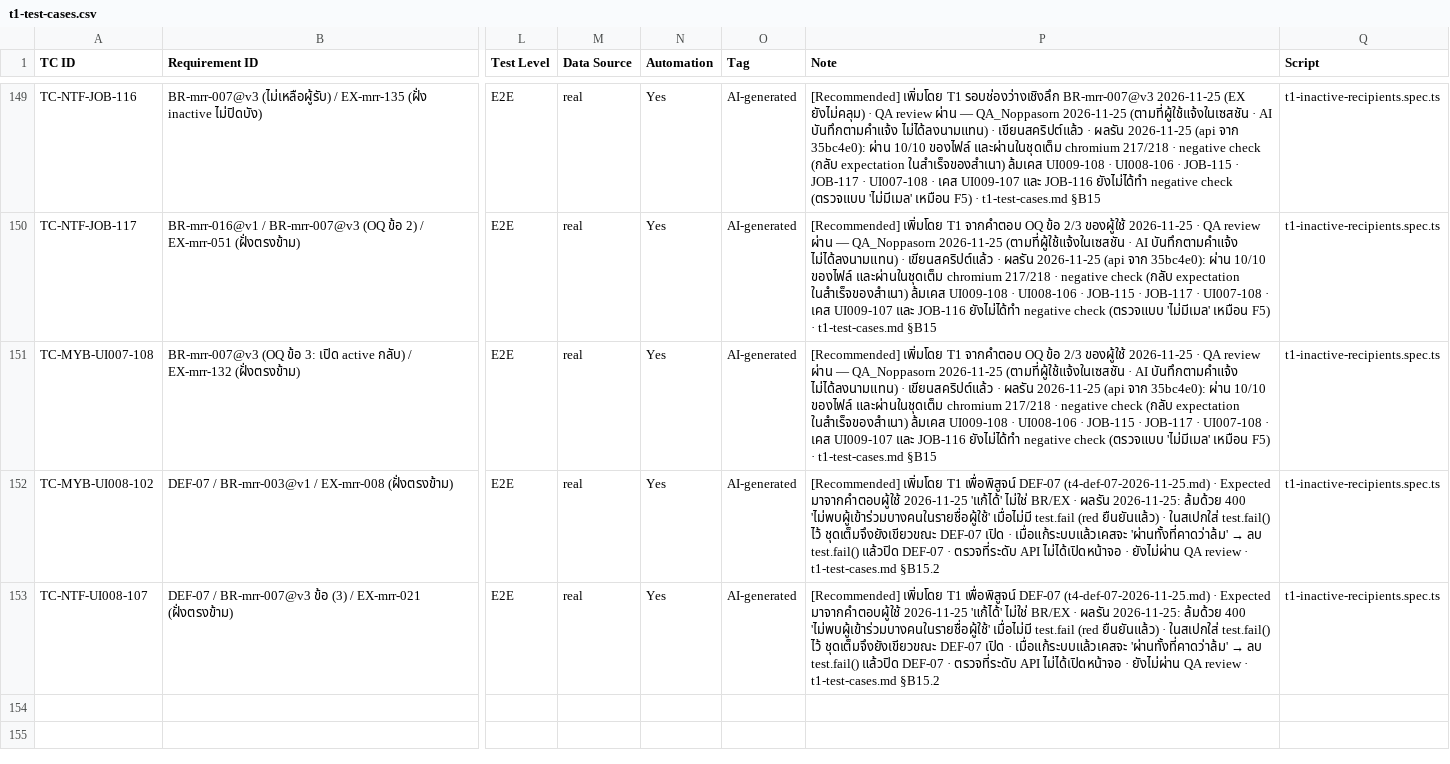
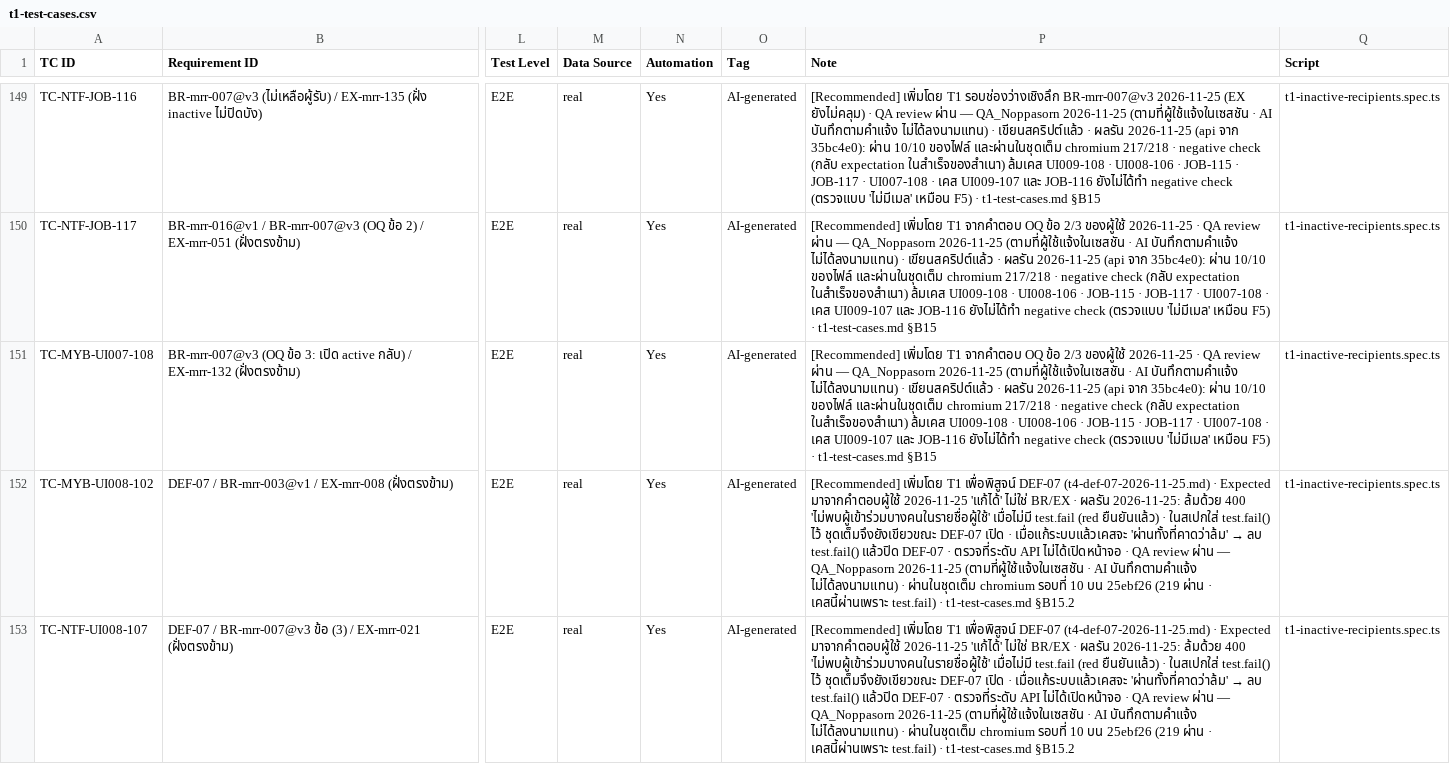
Before and after one commit to noppasorngtn-lab/meetingRoomTrain, a CSV file: docs/qa/t1-test-cases.csv, drawn as a sheet; only a part is shown, gaps mark what is left out; the diff names each change by its address in the sheet, - before the commit and + after, or states it on an @@ line.

```diff
--- a/docs/qa/t1-test-cases.csv
+++ b/docs/qa/t1-test-cases.csv
-P152:P153 (Note): …ไม่ได้เปิดหน้าจอ · ยังไม่ผ่าน QA review · t1-test-cases.md…
+P152:P153 (Note): …ไม่ได้เปิดหน้าจอ · QA review ผ่าน — QA_Noppasorn 2026-11-25 (ตามที่ผู้ใช้แจ้งในเซสชัน · AI บันทึกตามคำแจ้ง ไม่ได้ลงนามแทน) · ผ่านในชุดเต็ม chromium รอบที่ 10 บน 25ebf26 (219 ผ่าน · เคสนี้ผ่านเพราะ test.fail) · t1-test-cases.md…
```
Also changed, not shown: 3 other files.
